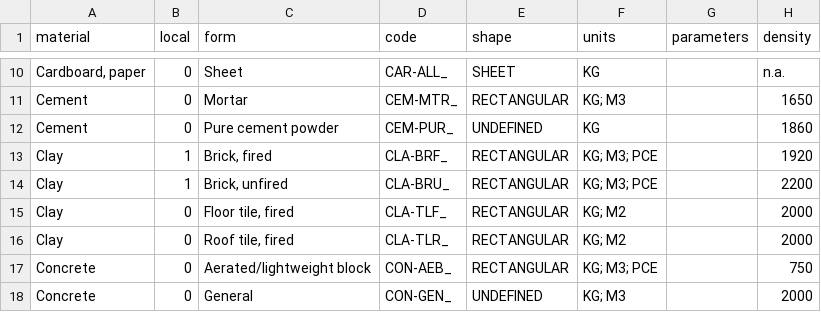
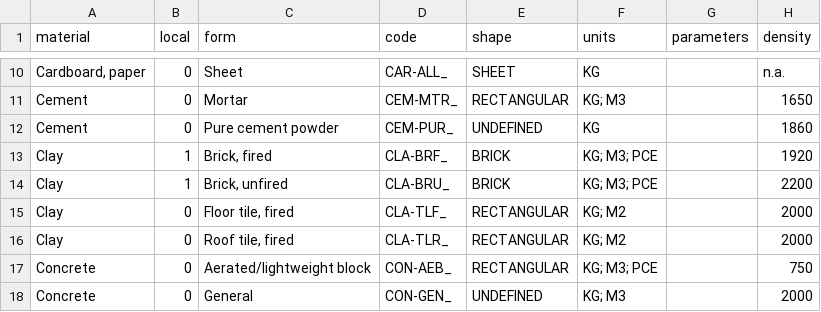
Before and after one commit to EPFL-ENAC/unhcr-geneva-tech-hub-app, a CSV file: couchdb/rawdata/materials.csv, drawn as a sheet; only a part is shown, gaps mark what is left out; the diff names each change by its address in the sheet, - before the commit and + after, or states it on an @@ line.

Commit message:
fix(shelter): add PCE_BRICK logic to the boq page
BOQ - Clay > Brick - can length be in mm also (differs from length for other forms)

same for both fired and unfired brick.

cf issue #34

```diff
--- a/couchdb/rawdata/materials.csv
+++ b/couchdb/rawdata/materials.csv
-E13:E14 (shape): RECTANGULAR
+E13:E14 (shape): BRICK
```
Also changed, not shown: 2 other files.
